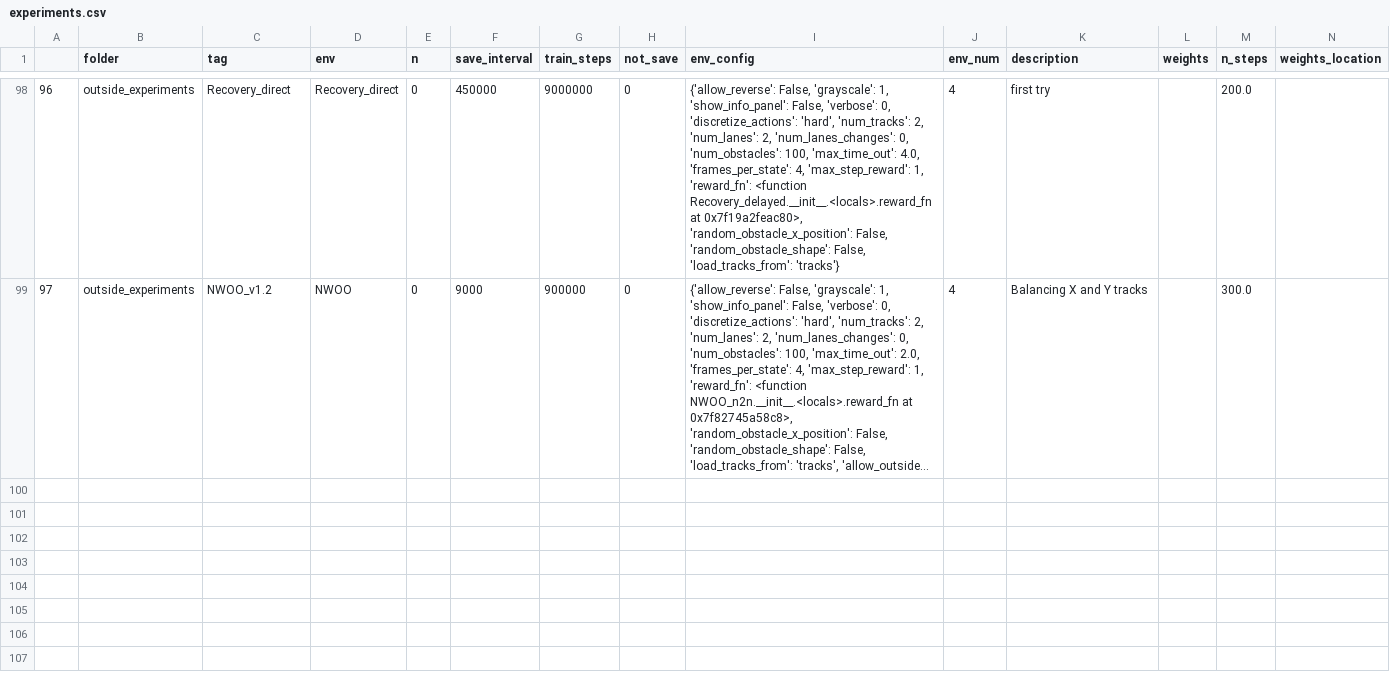
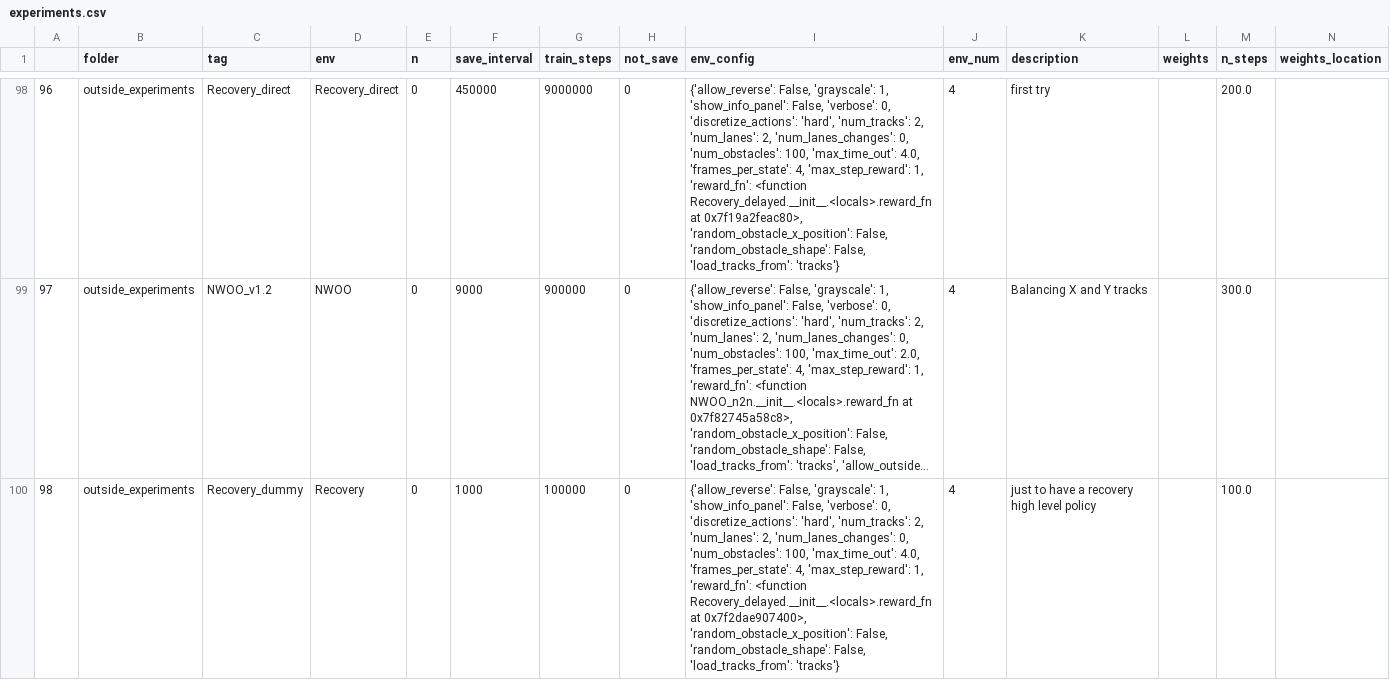
Before and after one commit to NotAnyMike/HRL, a CSV file: experiments/experiments.csv, drawn as a sheet; only a part is shown, gaps mark what is left out; long unchanged cells end in …; the diff covers the shown part only; the diff names each change by its address in the sheet, - before the commit and + after, or states it on an @@ line.

Commit message:
adding recovery policy, NWO and Nav env

```diff
--- a/experiments/experiments.csv
+++ b/experiments/experiments.csv
+row 100: 98 | outside_experiments | Recovery_dummy | Recovery | 0 | 1000 | 100000 | 0 | {'allow_reverse': False, 'grayscale': 1, 'show_info_panel': False, 'verbose': 0, 'discretize_actions': 'hard', 'num_tracks': 2, 'num_lanes': 2, 'num_lanes_changes': 0, 'num_obstacles': 100, 'max_time_out': 4.0, 'frames_per_state': 4, 'max_step_reward': 1, 'reward_fn': <function Recovery_delayed.__init__.<locals>.reward_fn at 0x7f2dae907400>, 'random_obstacle_x_position': False, 'random_obstacle_shape': False, 'load_tracks_from': 'tracks'} | 4 | just to have a recovery high level policy |  | 100.0
```
Also changed, not shown: 1 added row elsewhere in this file, 2 other files.
